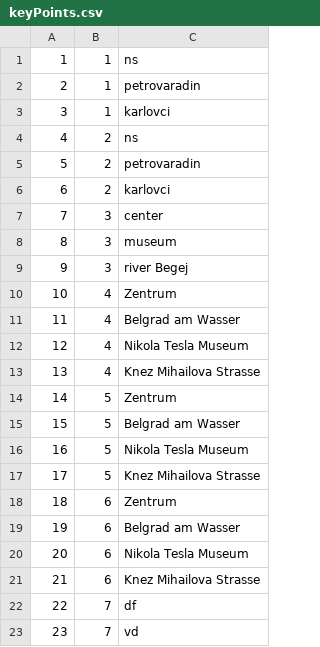
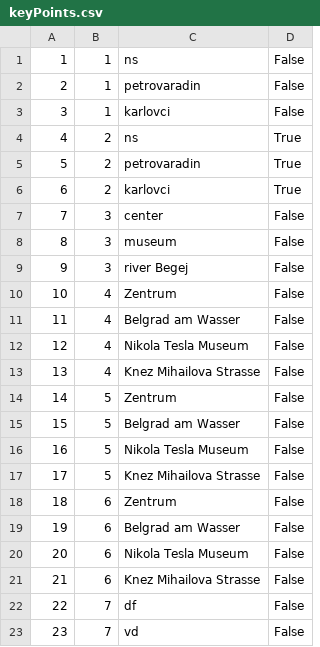
Before and after one commit to marko-nikolic01/travel-agency, a CSV file: TravelAgency/TravelAgency/Resources/Data/keyPoints.csv, drawn as a sheet; the diff names each change by its address in the sheet, - before the commit and + after, or states it on an @@ line.

```diff
--- a/TravelAgency/TravelAgency/Resources/Data/keyPoints.csv
+++ b/TravelAgency/TravelAgency/Resources/Data/keyPoints.csv
+column D, rows 1-23: False | False | False | True | True | True | False | False | False | False | False | False | False | False | False | False | False | False | False | False | False | False | False
```
Also changed, not shown: 6 other files.
